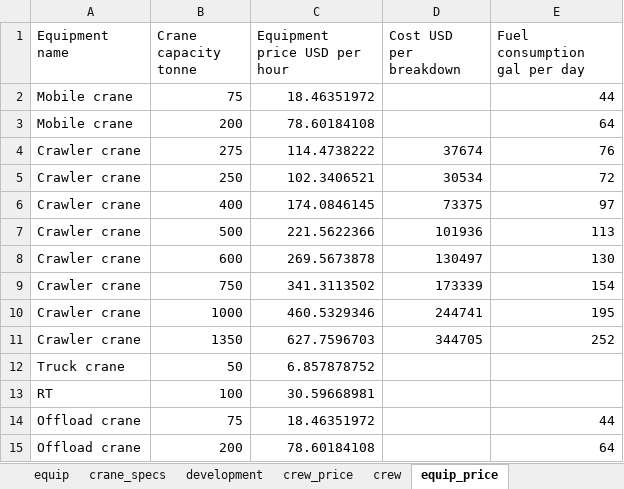
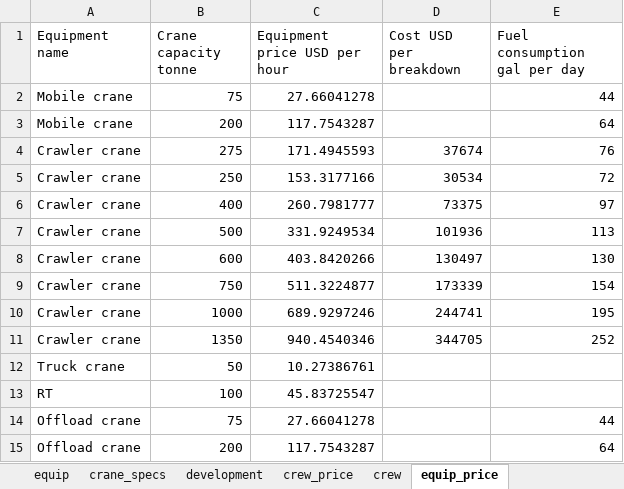
Before and after one commit to mkellenbe/ORC, an Excel workbook: landbosse/input/project_data/project_test_changed.xlsx, sheet equip_price, drawn as a sheet; values as stored, in another font and other column widths than the file's, no borders; the diff names each change by its address in the sheet, - before the commit and + after, or states it on an @@ line.

```diff
--- a/landbosse/input/project_data/project_test_changed.xlsx (sheet equip_price)
+++ b/landbosse/input/project_data/project_test_changed.xlsx (sheet equip_price)
-C2 (Equipment price USD per hour): 18.46351972
+C2 (Equipment price USD per hour): 27.66041278
-C3 (Equipment price USD per hour): 78.60184108
+C3 (Equipment price USD per hour): 117.7543287
-C4 (Equipment price USD per hour): 114.4738222
+C4 (Equipment price USD per hour): 171.4945593
-C5 (Equipment price USD per hour): 102.3406521
+C5 (Equipment price USD per hour): 153.3177166
-C6 (Equipment price USD per hour): 174.0846145
+C6 (Equipment price USD per hour): 260.7981777
-C7 (Equipment price USD per hour): 221.5622366
+C7 (Equipment price USD per hour): 331.9249534
-C8 (Equipment price USD per hour): 269.5673878
+C8 (Equipment price USD per hour): 403.8420266
-C9 (Equipment price USD per hour): 341.3113502
+C9 (Equipment price USD per hour): 511.3224877
-C10 (Equipment price USD per hour): 460.5329346
+C10 (Equipment price USD per hour): 689.9297246
-C11 (Equipment price USD per hour): 627.7596703
+C11 (Equipment price USD per hour): 940.4540346
-C12 (Equipment price USD per hour): 6.857878752
+C12 (Equipment price USD per hour): 10.27386761
-C13 (Equipment price USD per hour): 30.59668981
+C13 (Equipment price USD per hour): 45.83725547
-C14 (Equipment price USD per hour): 18.46351972
+C14 (Equipment price USD per hour): 27.66041278
-C15 (Equipment price USD per hour): 78.60184108
+C15 (Equipment price USD per hour): 117.7543287
```
Also changed, not shown: sheet crew_price, sheet development, landbosse/input/project_list.xlsx, 1 other file.
